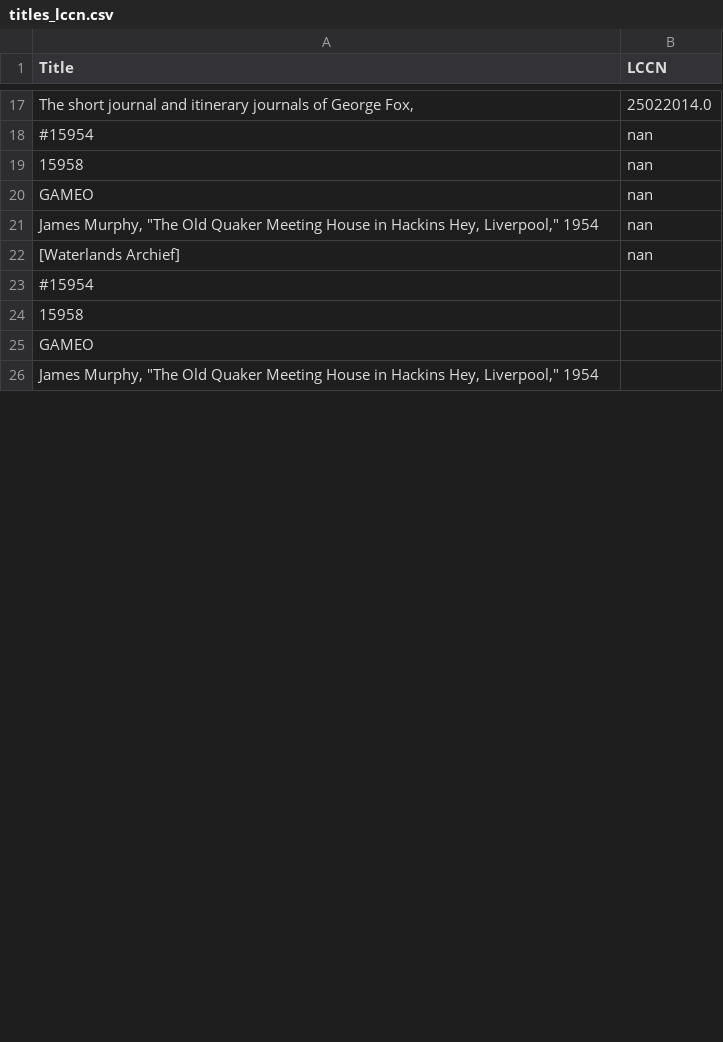
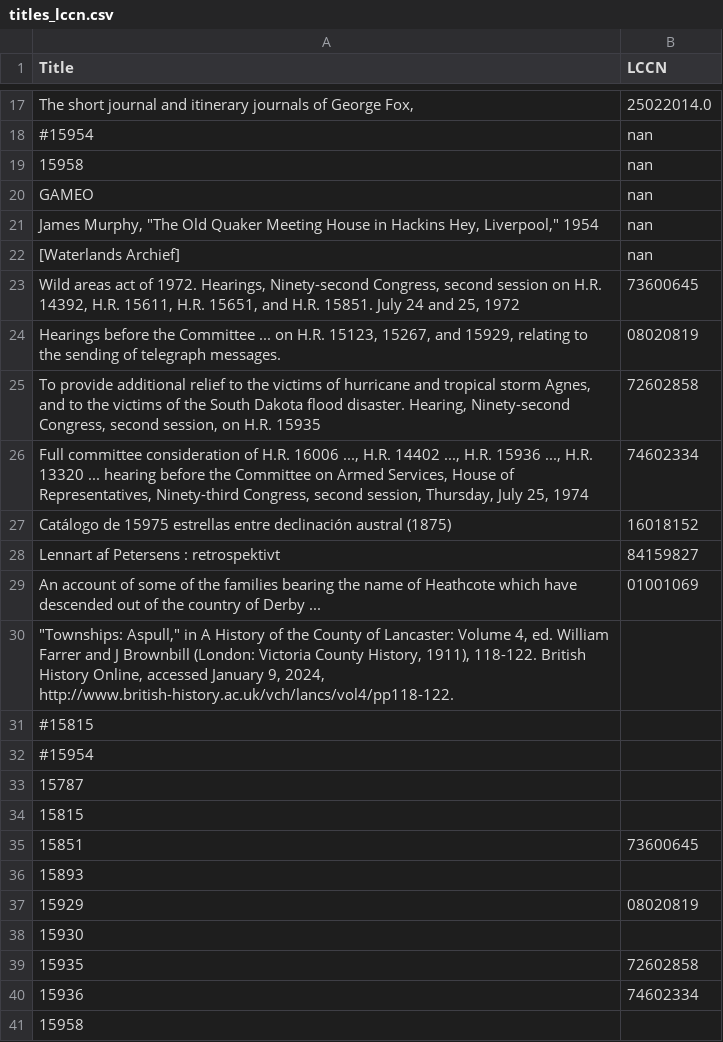
Before and after one commit to millerbrook/lod_lccn_script, a CSV file: data/titles_lccn.csv, drawn as a sheet; only a part is shown, gaps mark what is left out; the shorter side is filled out with more unchanged rows; the diff covers the shown part only; the diff names each change by its address in the sheet, - before the commit and + after, or states it on an @@ line.

```diff
--- a/data/titles_lccn.csv
+++ b/data/titles_lccn.csv
+row 23: Wild areas act of 1972. Hearings, Ninety-second Congress, second session on H.R. 14392, H.R. 15611, H.R. 15651, and H.R. 15851. July 24 and 25, 1972 | 73600645
+row 24: Hearings before the Committee ... on H.R. 15123, 15267, and 15929, relating to the sending of telegraph messages. | 08020819
+row 25: To provide additional relief to the victims of hurricane and tropical storm Agnes, and to the victims of the South Dakota flood disaster. Hearing, Ninety-second Congress, second session, on H.R. 15935 | 72602858
+row 26: Full committee consideration of H.R. 16006 ..., H.R. 14402 ..., H.R. 15936 ..., H.R. 13320 ... hearing before the Committee on Armed Services, House of Representatives, Ninety-third Congress, second session, Thursday, July 25, 1974 | 74602334
+row 27: Catálogo de 15975 estrellas entre declinación austral (1875) | 16018152
+row 28: Lennart af Petersens : retrospektivt | 84159827
+row 29: An account of some of the families bearing the name of Heathcote which have descended out of the country of Derby ... | 01001069
+row 30: "Townships: Aspull," in A History of the County of Lancaster: Volume 4, ed. William Farrer and J Brownbill (London: Victoria County History, 1911), 118-122. British History Online, accessed January 9, 2024, http://www.british-history.ac.uk/vch/lancs/vol4/pp118-122.
+row 31: #15815
+row 33: 15787
+row 34: 15815
+row 35: 15851 | 73600645
+row 36: 15893
+row 37: 15929 | 08020819
+row 38: 15930
+row 39: 15935 | 72602858
+row 40: 15936 | 74602334
```
Also changed, not shown: 35 added rows and 1 edited cell elsewhere in this file, data/missing_titles.csv, 4 other files.
